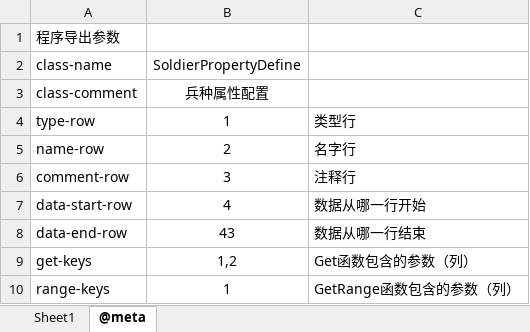
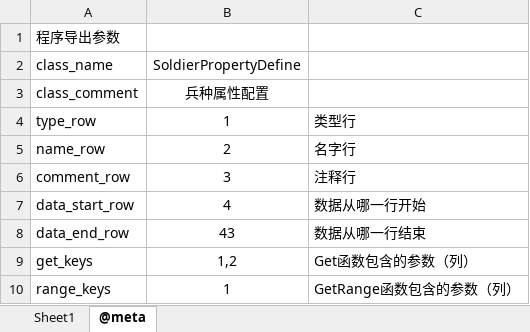
Before and after one commit to qi7chen/tabugen, an Excel workbook: examples/Cpp/basic/兵种.xlsx, sheet @meta, drawn as a sheet; values as stored, in another font and other column widths than the file's, no borders; the diff names each change by its address in the sheet, - before the commit and + after, or states it on an @@ line.

```diff
--- a/examples/Cpp/basic/兵种.xlsx (sheet @meta)
+++ b/examples/Cpp/basic/兵种.xlsx (sheet @meta)
-A2: class-name
+A2: class_name
-A3 (class_name): class-comment
+A3 (class_name): class_comment
-A4 (class_name): type-row
+A4 (class_name): type_row
-A5 (class_name): name-row
+A5 (class_name): name_row
-A6 (class_name): comment-row
+A6 (class_name): comment_row
-A7 (class_name): data-start-row
+A7 (class_name): data_start_row
-A8 (class_name): data-end-row
+A8 (class_name): data_end_row
-A9 (class_name): get-keys
+A9 (class_name): get_keys
-A10 (class_name): range-keys
+A10 (class_name): range_keys
```
Also changed, not shown: examples/Cpp/inner-class/随机宝箱.xlsx, 20 other files.
